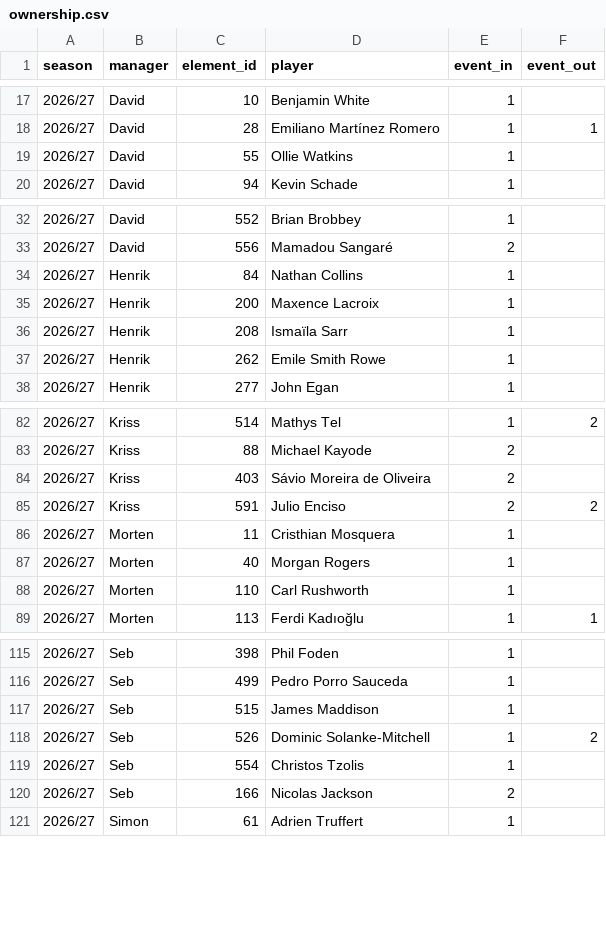
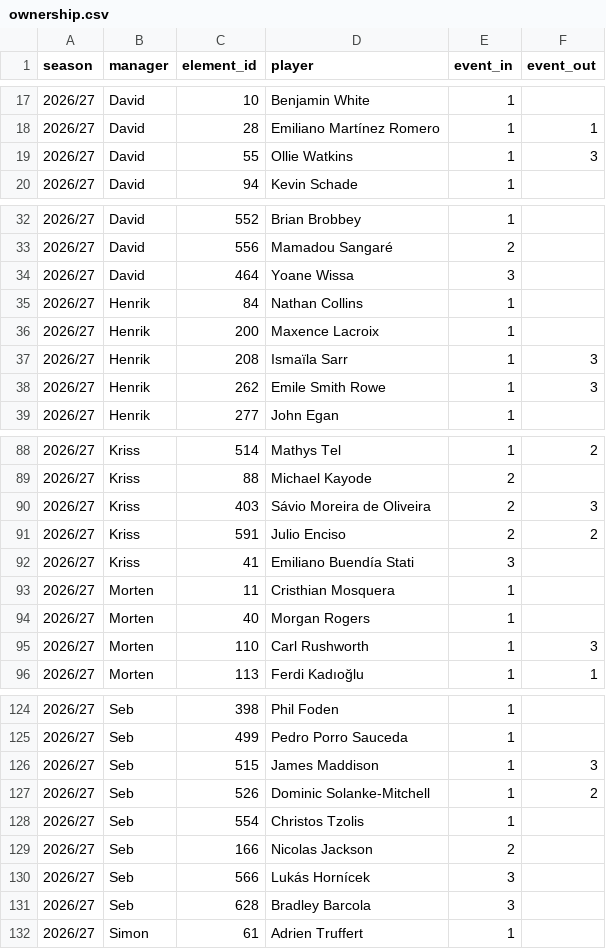
Before and after one commit to Scorelax/fpl-draft-stats, a CSV file: data/ownership.csv, drawn as a sheet; only a part is shown, gaps mark what is left out; the diff covers the shown part only.

```diff
--- a/data/ownership.csv
+++ b/data/ownership.csv
@@ -18,3 +18,3 @@ season,manager,element_id,player,event_in,event_out
 2026/27,David,28,Emiliano Martínez Romero,1,1
-2026/27,David,55,Ollie Watkins,1,
+2026/27,David,55,Ollie Watkins,1,3
 2026/27,David,94,Kevin Schade,1,
@@ -33,6 +33,7 @@ season,manager,element_id,player,event_in,event_out
 2026/27,David,556,Mamadou Sangaré,2,
+2026/27,David,464,Yoane Wissa,3,
 2026/27,Henrik,84,Nathan Collins,1,
 2026/27,Henrik,200,Maxence Lacroix,1,
-2026/27,Henrik,208,Ismaïla Sarr,1,
-2026/27,Henrik,262,Emile Smith Rowe,1,
+2026/27,Henrik,208,Ismaïla Sarr,1,3
+2026/27,Henrik,262,Emile Smith Rowe,1,3
 2026/27,Henrik,277,John Egan,1,
@@ -83,7 +89,8 @@ season,manager,element_id,player,event_in,event_out
 2026/27,Kriss,88,Michael Kayode,2,
-2026/27,Kriss,403,Sávio Moreira de Oliveira,2,
+2026/27,Kriss,403,Sávio Moreira de Oliveira,2,3
 2026/27,Kriss,591,Julio Enciso,2,2
+2026/27,Kriss,41,Emiliano Buendía Stati,3,
 2026/27,Morten,11,Cristhian Mosquera,1,
 2026/27,Morten,40,Morgan Rogers,1,
-2026/27,Morten,110,Carl Rushworth,1,
+2026/27,Morten,110,Carl Rushworth,1,3
 2026/27,Morten,113,Ferdi Kadıoğlu,1,1
@@ -116,3 +125,3 @@ season,manager,element_id,player,event_in,event_out
 2026/27,Seb,499,Pedro Porro Sauceda,1,
-2026/27,Seb,515,James Maddison,1,
+2026/27,Seb,515,James Maddison,1,3
 2026/27,Seb,526,Dominic Solanke-Mitchell,1,2
@@ -120,2 +129,4 @@ season,manager,element_id,player,event_in,event_out
 2026/27,Seb,166,Nicolas Jackson,2,
+2026/27,Seb,566,Lukás Hornícek,3,
+2026/27,Seb,628,Bradley Barcola,3,
 2026/27,Simon,61,Adrien Truffert,1,
```
Also changed, not shown: 7 added rows and 5 edited cells elsewhere in this file.
